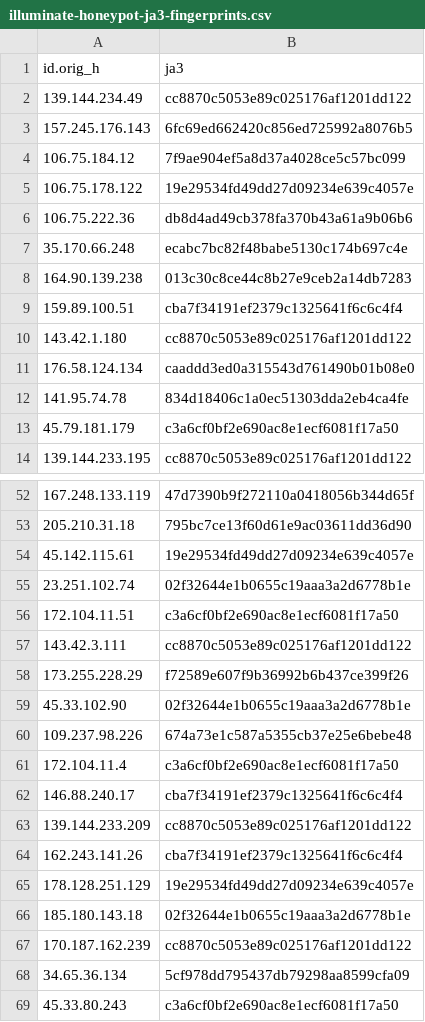
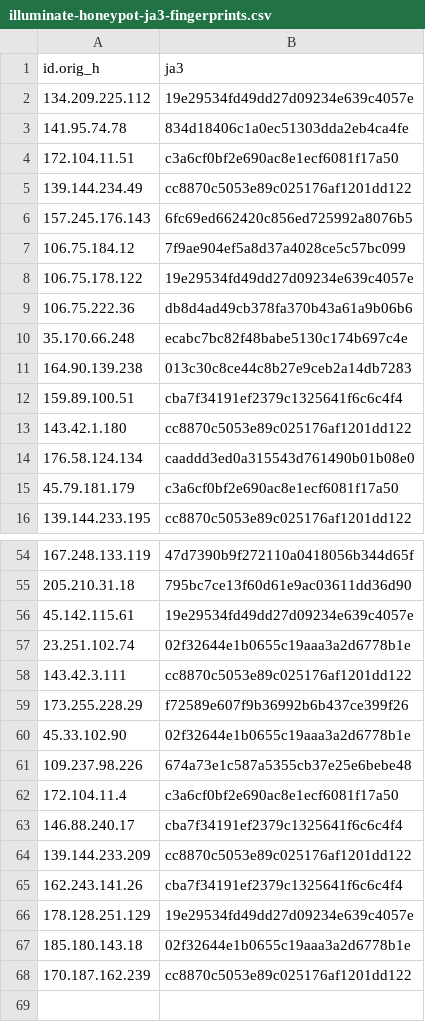
Before and after one commit to LeargasSecurity/ja3-fingerprint-repository, a CSV file: illuminate-honeypot-ja3-fingerprints.csv, drawn as a sheet; only a part is shown, gaps mark what is left out.

```diff
--- a/illuminate-honeypot-ja3-fingerprints.csv
+++ b/illuminate-honeypot-ja3-fingerprints.csv
@@ -1,2 +1,5 @@
 id.orig_h,ja3
+134.209.225.112,19e29534fd49dd27d09234e639c4057e
+141.95.74.78,834d18406c1a0ec51303dda2eb4ca4fe
+172.104.11.51,c3a6cf0bf2e690ac8e1ecf6081f17a50
 139.144.234.49,cc8870c5053e89c025176af1201dd122
@@ -11,3 +14,2 @@ id.orig_h,ja3
 176.58.124.134,caaddd3ed0a315543d761490b01b08e0
-141.95.74.78,834d18406c1a0ec51303dda2eb4ca4fe
 45.79.181.179,c3a6cf0bf2e690ac8e1ecf6081f17a50
@@ -55,3 +57,2 @@ id.orig_h,ja3
 23.251.102.74,02f32644e1b0655c19aaa3a2d6778b1e
-172.104.11.51,c3a6cf0bf2e690ac8e1ecf6081f17a50
 143.42.3.111,cc8870c5053e89c025176af1201dd122
@@ -67,3 +68 @@ id.orig_h,ja3
 170.187.162.239,cc8870c5053e89c025176af1201dd122
-34.65.36.134,5cf978dd795437db79298aa8599cfa09
-45.33.80.243,c3a6cf0bf2e690ac8e1ecf6081f17a50
```
Also changed, not shown: 1 other file.
